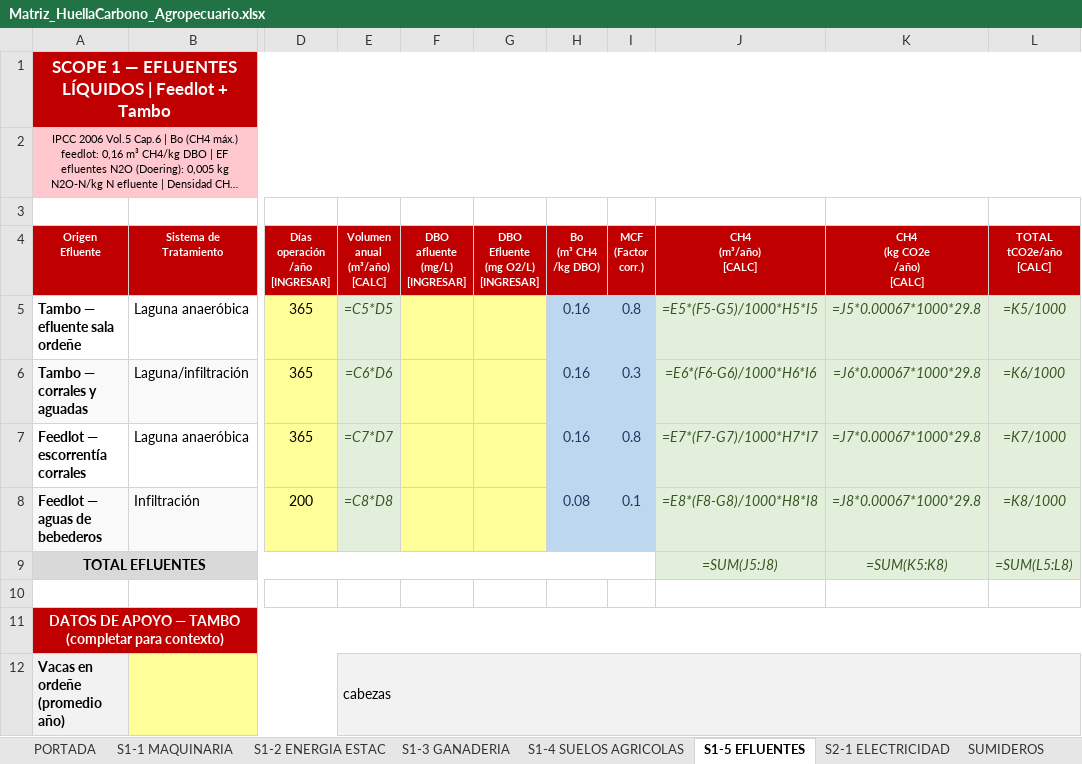
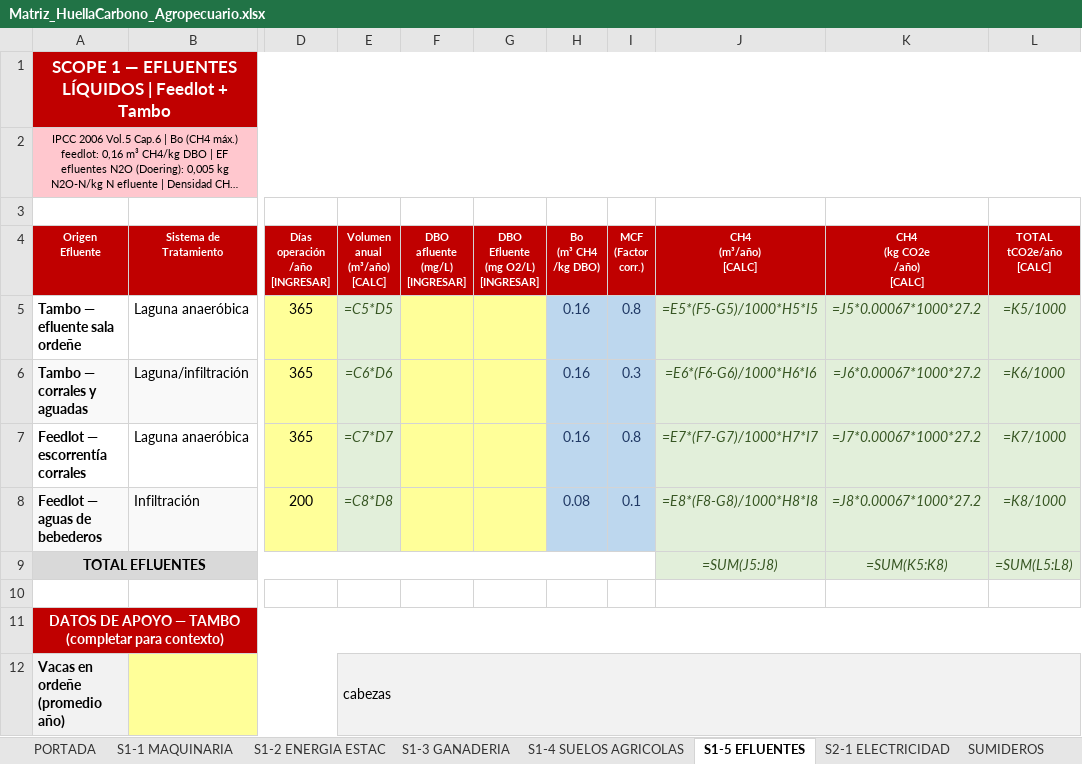
Before and after one commit to hulais05/matriz-huella-carbono-agro, an Excel workbook: Matriz_HuellaCarbono_Agropecuario.xlsx, sheet S1-5 EFLUENTES, drawn as a sheet; only a part is shown, gaps mark what is left out; long unchanged cells end in …; values as stored, in another font and other column widths than the file's, no borders; formulas without a stored value are shown as written; the diff names each change by its address in the sheet, - before the commit and + after, or states it on an @@ line.

```diff
--- a/Matriz_HuellaCarbono_Agropecuario.xlsx (sheet S1-5 EFLUENTES)
+++ b/Matriz_HuellaCarbono_Agropecuario.xlsx (sheet S1-5 EFLUENTES)
-K5 (CH4 (kg CO2e /año) [CALC]): =J5*0.00067*1000*29.8
+K5 (CH4 (kg CO2e /año) [CALC]): =J5*0.00067*1000*27.2
-K6 (CH4 (kg CO2e /año) [CALC]): =J6*0.00067*1000*29.8
+K6 (CH4 (kg CO2e /año) [CALC]): =J6*0.00067*1000*27.2
-K7 (CH4 (kg CO2e /año) [CALC]): =J7*0.00067*1000*29.8
+K7 (CH4 (kg CO2e /año) [CALC]): =J7*0.00067*1000*27.2
-K8 (CH4 (kg CO2e /año) [CALC]): =J8*0.00067*1000*29.8
+K8 (CH4 (kg CO2e /año) [CALC]): =J8*0.00067*1000*27.2
```
Also changed, not shown: sheet FACTORES EMISION, sheet S1-3 GANADERIA, sheet PORTADA, sheet S2-1 ELECTRICIDAD, 5 other files.
